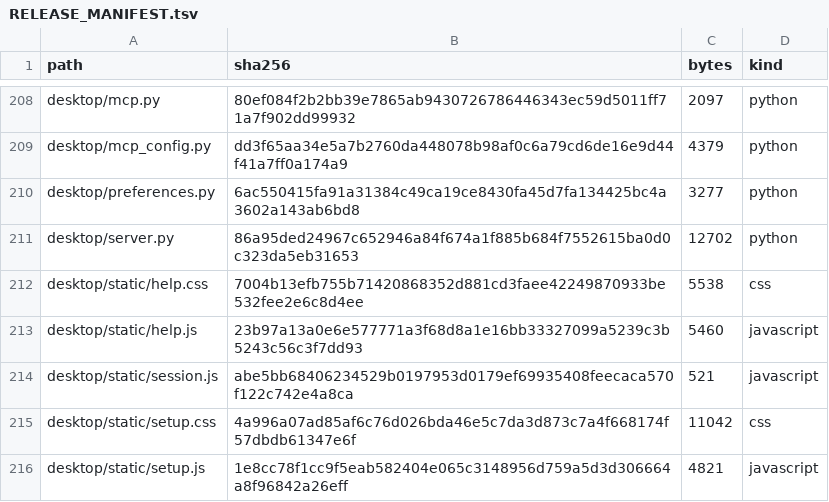
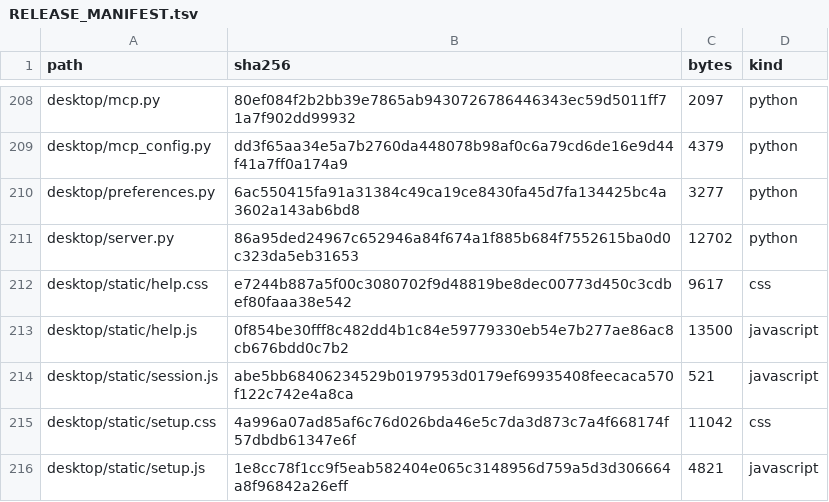
Before and after one commit to kajeesan/Open-Health-Atlas, a TSV file: RELEASE_MANIFEST.tsv, drawn as a sheet; only a part is shown, gaps mark what is left out; the diff covers the shown part only.

```diff
--- a/RELEASE_MANIFEST.tsv
+++ b/RELEASE_MANIFEST.tsv
@@ -211,4 +211,4 @@ desktop/preferences.py	6ac550415fa91a31384c49ca19ce8430fa45d7fa134425bc4a3602a14
 desktop/server.py	86a95ded24967c652946a84f674a1f885b684f7552615ba0d0c323da5eb31653	12702	python
-desktop/static/help.css	7004b13efb755b71420868352d881cd3faee42249870933be532fee2e6c8d4ee	5538	css
-desktop/static/help.js	23b97a13a0e6e577771a3f68d8a1e16bb33327099a5239c3b5243c56c3f7dd93	5460	javascript
+desktop/static/help.css	e7244b887a5f00c3080702f9d48819be8dec00773d450c3cdbef80faaa38e542	9617	css
+desktop/static/help.js	0f854be30fff8c482dd4b1c84e59779330eb54e7b277ae86ac8cb676bdd0c7b2	13500	javascript
 desktop/static/session.js	abe5bb68406234529b0197953d0179ef69935408feecaca570f122c742e4a8ca	521	javascript
```
Also changed, not shown: 1 added row and 10 edited cells elsewhere in this file, 8 other files.
